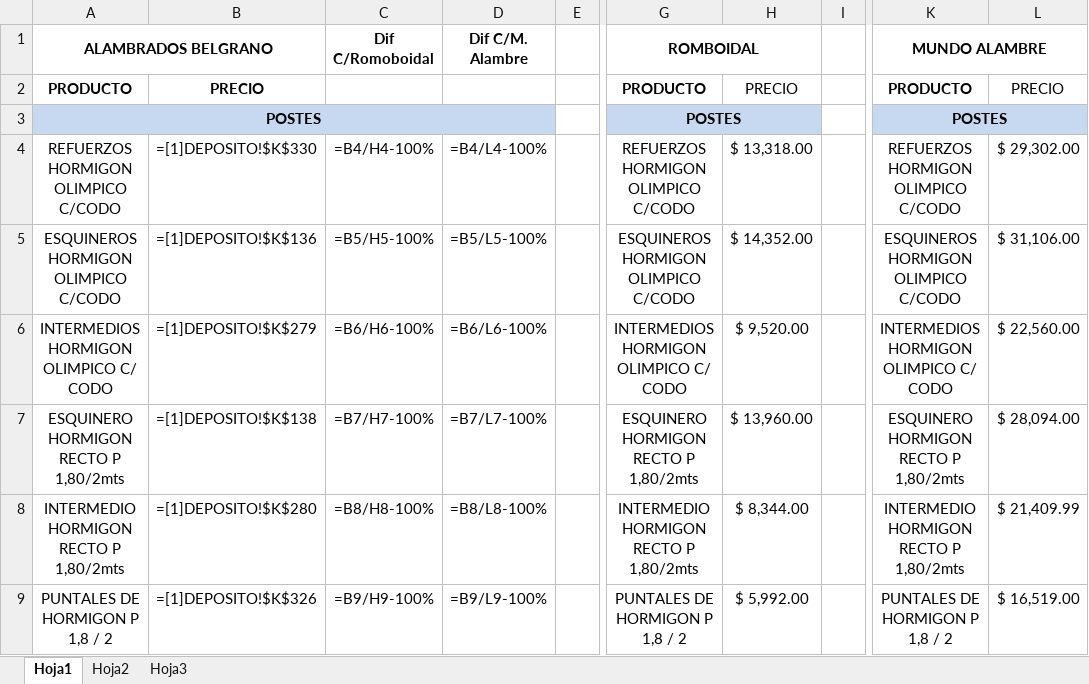
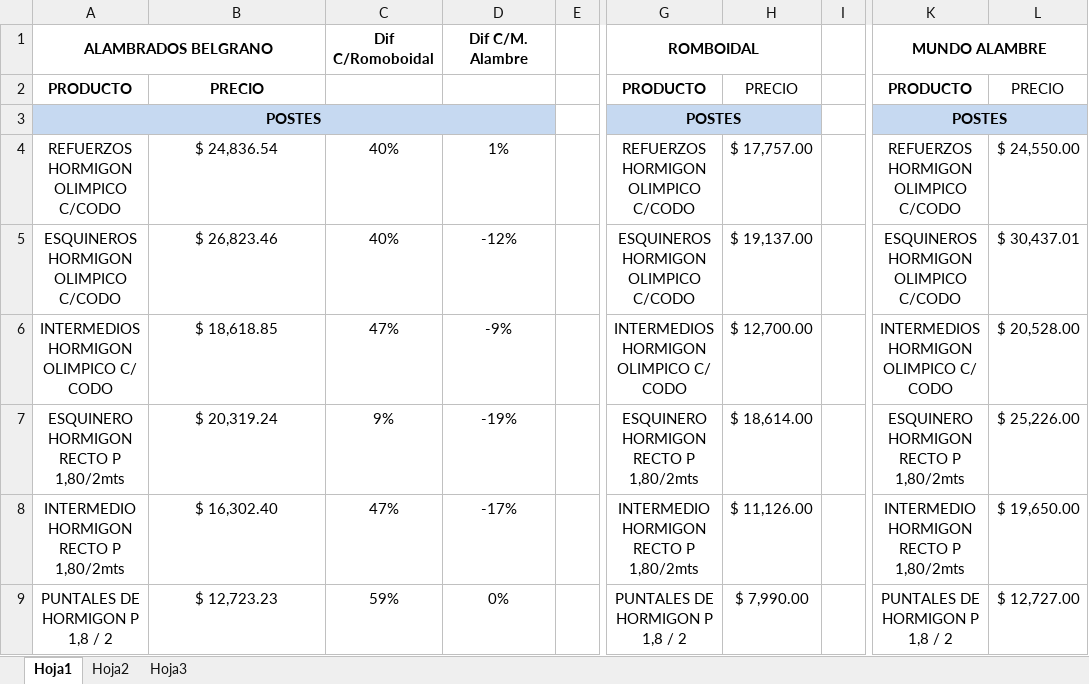
Before and after one commit to faustodesojo/Comparar_Precios, an Excel workbook: COMPARAR_PRECIOS.xlsx, sheet Hoja1, drawn as a sheet; only a part is shown, gaps mark what is left out; values as stored, in another font and other column widths than the file's, no borders; formulas without a stored value are shown as written; conditional formats not drawn; the diff covers the shown part only; the diff names each change by its address in the sheet, - before the commit and + after, or states it on an @@ line.

```diff
--- a/COMPARAR_PRECIOS.xlsx (sheet Hoja1)
+++ b/COMPARAR_PRECIOS.xlsx (sheet Hoja1)
-B4: =[1]DEPOSITO!$K$330
+B4: $ 24,836.54
-C4: =B4/H4-100%
+C4: 40%
-D4: =B4/L4-100%
+D4: 1%
-H4: $ 13,318.00
+H4: $ 17,757.00
-L4: $ 29,302.00
+L4: $ 24,550.00
-B5: =[1]DEPOSITO!$K$136
+B5: $ 26,823.46
-C5: =B5/H5-100%
+C5: 40%
-D5: =B5/L5-100%
+D5: -12%
-H5: $ 14,352.00
+H5: $ 19,137.00
-L5: $ 31,106.00
+L5: $ 30,437.01
-B6: =[1]DEPOSITO!$K$279
+B6: $ 18,618.85
-C6: =B6/H6-100%
+C6: 47%
-D6: =B6/L6-100%
+D6: -9%
-H6: $ 9,520.00
+H6: $ 12,700.00
-L6: $ 22,560.00
+L6: $ 20,528.00
-B7: =[1]DEPOSITO!$K$138
+B7: $ 20,319.24
-C7: =B7/H7-100%
+C7: 9%
-D7: =B7/L7-100%
+D7: -19%
-H7: $ 13,960.00
+H7: $ 18,614.00
-L7: $ 28,094.00
+L7: $ 25,226.00
-B8: =[1]DEPOSITO!$K$280
+B8: $ 16,302.40
-C8: =B8/H8-100%
+C8: 47%
-D8: =B8/L8-100%
+D8: -17%
-H8: $ 8,344.00
+H8: $ 11,126.00
-L8: $ 21,409.99
+L8: $ 19,650.00
-B9: =[1]DEPOSITO!$K$326
+B9: $ 12,723.23
-C9: =B9/H9-100%
+C9: 59%
-D9: =B9/L9-100%
+D9: 0%
-H9: $ 5,992.00
+H9: $ 7,990.00
-L9: $ 16,519.00
+L9: $ 12,727.00
```
Also changed, not shown: 69 edited cells elsewhere in this sheet, 3 other files.
